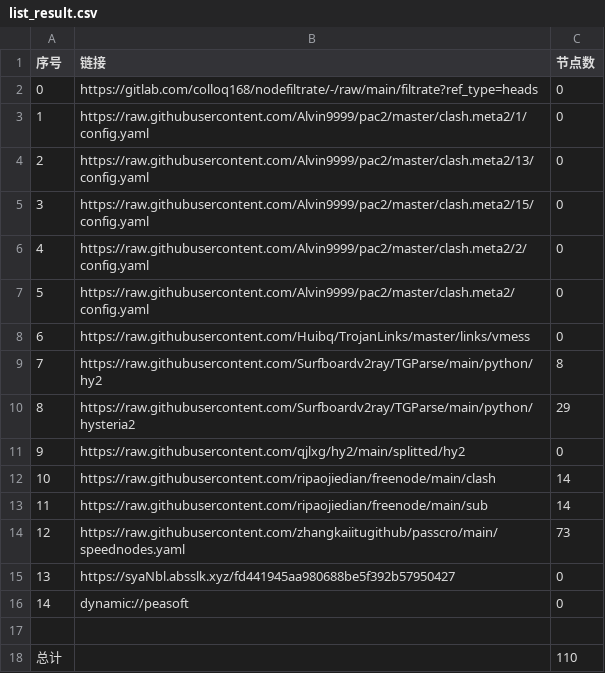
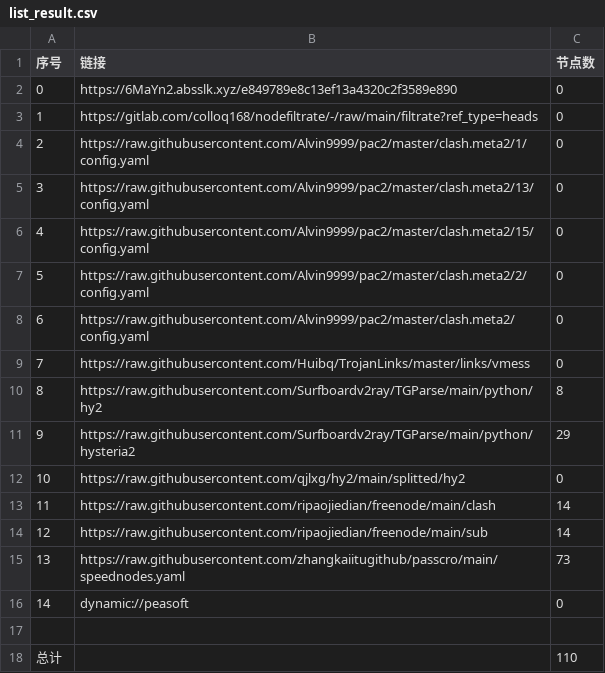
Before and after one commit to shtrend/AutoMergePublicNodes, a CSV file: list_result.csv, drawn as a sheet; removed rows and columns are numbered as before the commit, all else as after; the diff names each change by its address in the sheet, - before the commit and + after, or states it on an @@ line.

```diff
--- a/list_result.csv
+++ b/list_result.csv
+row 2: 0 | https://6MaYn2.absslk.xyz/e849789e8c13ef13a4320c2f3589e890 | 0
@@ column A (序号) renumbered between rows 3 and 15 @@
-row 15: 13 | https://syaNbl.absslk.xyz/fd441945aa980688be5f392b57950427 | 0
```
Also changed, not shown: 20 other files.
